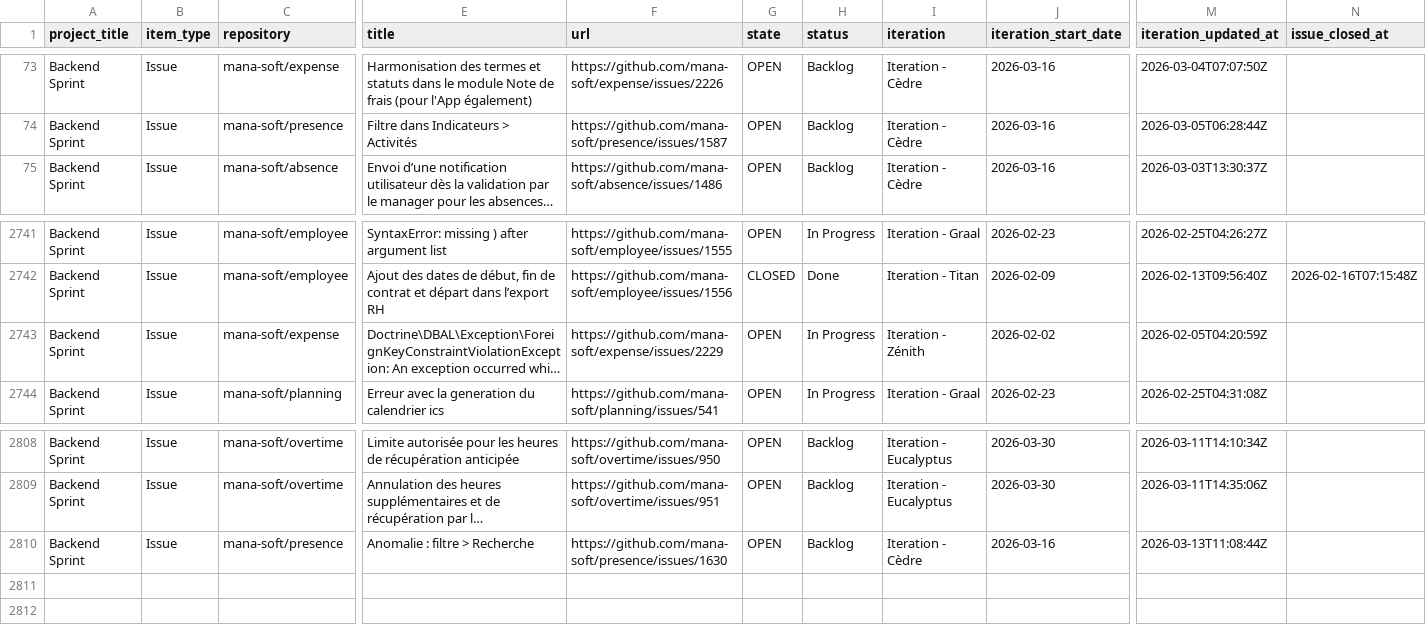
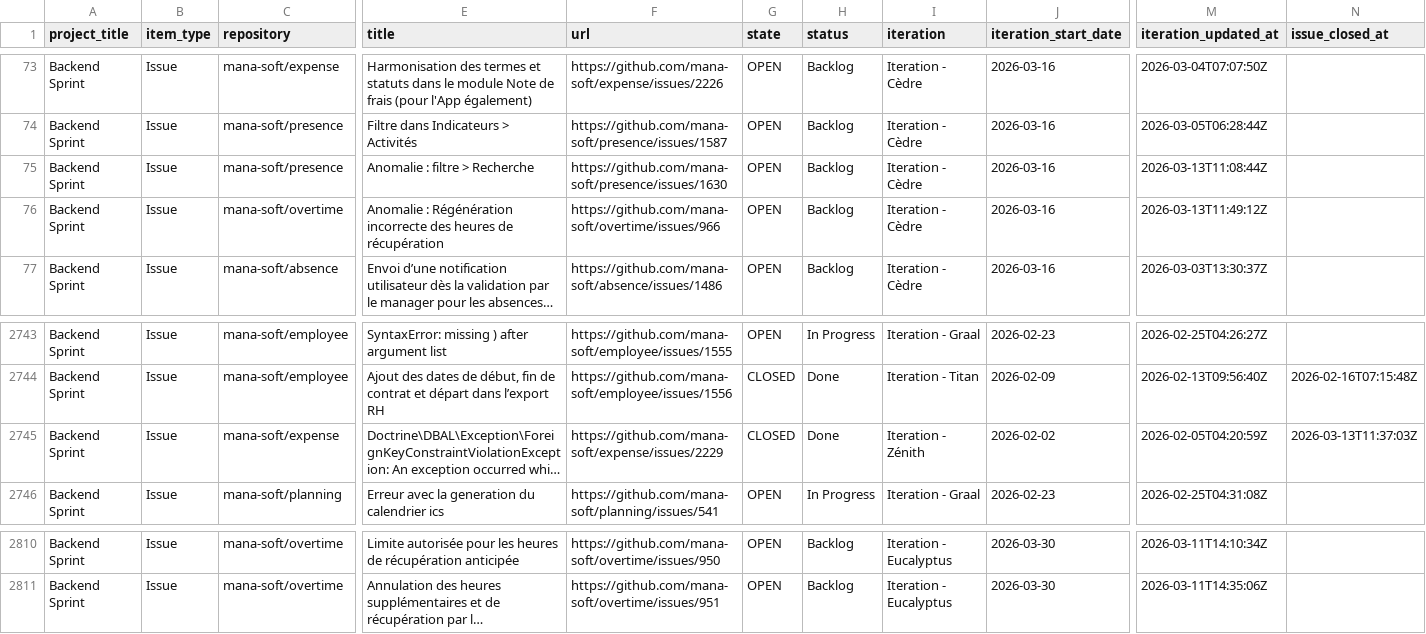
Before and after one commit to siven76/dev-dashboard, a CSV file: docs/briefs/mana-soft-project-1-items.csv, drawn as a sheet; only a part is shown, gaps mark what is left out; long unchanged cells end in …; addresses are those after the commit; rows hold the shown columns only; the diff names each change by its address in the sheet, - before the commit and + after, or states it on an @@ line.

```diff
--- a/docs/briefs/mana-soft-project-1-items.csv
+++ b/docs/briefs/mana-soft-project-1-items.csv
@@ row 2810 moved to row 75: Backend Sprint @@
+row 76: Backend Sprint | Issue | mana-soft/overtime | Anomalie : Régénération incorrecte des heures de récupération | https://github.com/mana-soft/overtime/issues/966 | OPEN | Backlog | Iteration - Cèdre | 2026-03-16 | 2026-03-13T11:49:12Z
-G2745 (state): OPEN
+G2745 (state): CLOSED
-H2745 (status): In Progress
+H2745 (status): Done
-N2745 (issue_closed_at): (empty)
+N2745 (issue_closed_at): 2026-03-13T11:37:03Z
```
Also changed, not shown: 2 other files.
